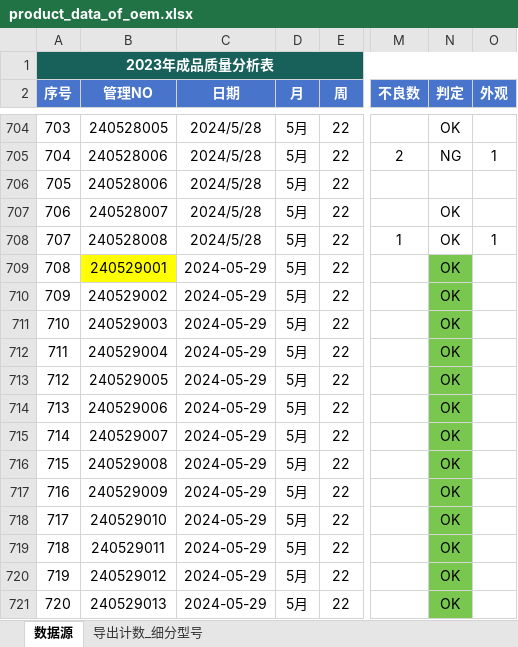
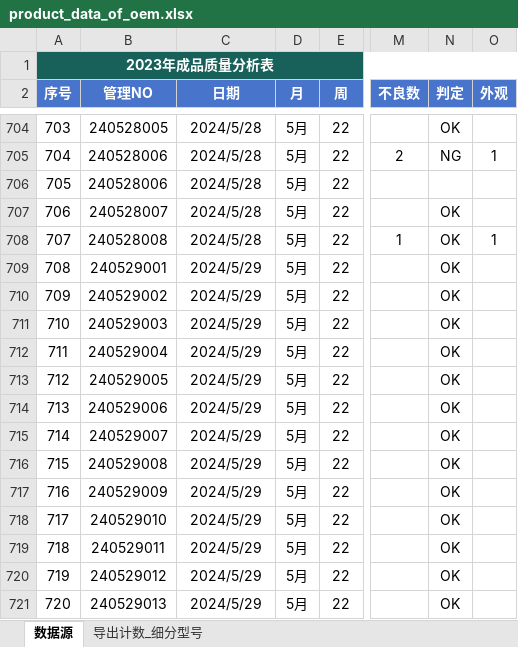
Before and after one commit to jayqunding1988/python_to_charts, an Excel workbook: product_data_of_oem.xlsx, sheet 数据源, drawn as a sheet; only a part is shown, gaps mark what is left out; values as stored, in another font and other column widths than the file's, no borders; conditional formats and table styles not drawn; the diff names each change by its address in the sheet, - before the commit and + after, or states it on an @@ line.

Commit message:
excel data

```diff
--- a/product_data_of_oem.xlsx (sheet 数据源)
+++ b/product_data_of_oem.xlsx (sheet 数据源)
-B709 fill: #FFFF00
+B709 fill: none
-C709:C721 (日期): 2024-05-29
+C709:C721 (日期): 2024/5/29
-N709:N721 fill: #79C74F
+N709:N721 fill: none
```
